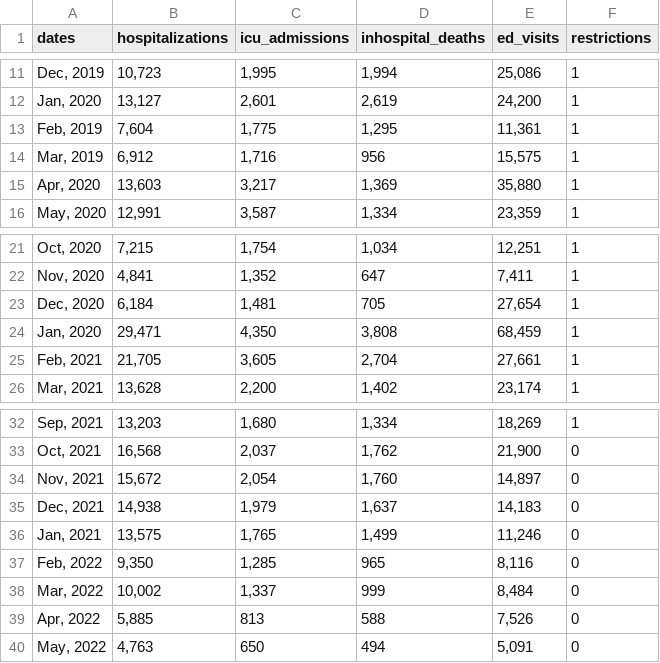
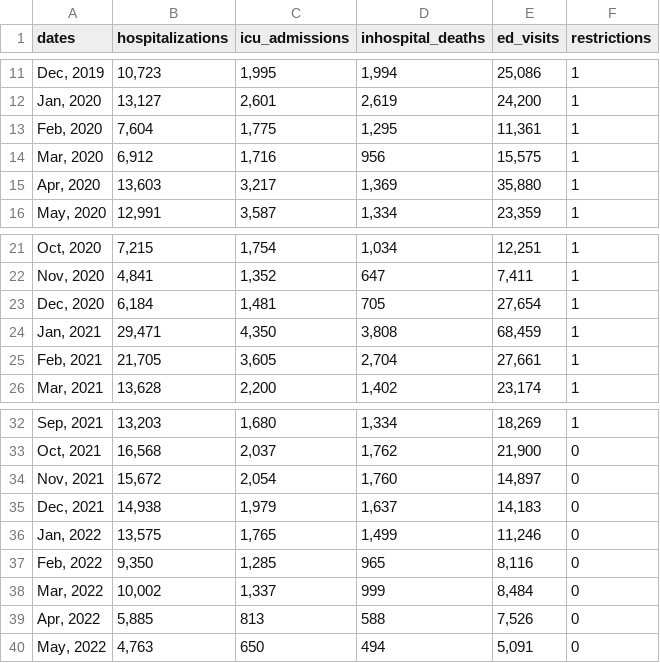
Before and after one commit to dharshatharan/bike-share-ml, a CSV file: dag/seeds/seed_covid_timeline.csv, drawn as a sheet; only a part is shown, gaps mark what is left out.

```diff
--- a/dag/seeds/seed_covid_timeline.csv
+++ b/dag/seeds/seed_covid_timeline.csv
@@ -12,4 +12,4 @@ dates,hospitalizations,icu_admissions,inhospital_deaths,ed_visits,restrictions
 "Jan, 2020","13,127","2,601","2,619","24,200",1
-"Feb, 2019","7,604","1,775","1,295","11,361",1
-"Mar, 2019","6,912","1,716",956,"15,575",1
+"Feb, 2020","7,604","1,775","1,295","11,361",1
+"Mar, 2020","6,912","1,716",956,"15,575",1
 "Apr, 2020","13,603","3,217","1,369","35,880",1
@@ -23,3 +23,3 @@ dates,hospitalizations,icu_admissions,inhospital_deaths,ed_visits,restrictions
 "Dec, 2020","6,184","1,481",705,"27,654",1
-"Jan, 2020","29,471","4,350","3,808","68,459",1
+"Jan, 2021","29,471","4,350","3,808","68,459",1
 "Feb, 2021","21,705","3,605","2,704","27,661",1
@@ -35,3 +35,3 @@ dates,hospitalizations,icu_admissions,inhospital_deaths,ed_visits,restrictions
 "Dec, 2021","14,938","1,979","1,637","14,183",0
-"Jan, 2021","13,575","1,765","1,499","11,246",0
+"Jan, 2022","13,575","1,765","1,499","11,246",0
 "Feb, 2022","9,350","1,285",965,"8,116",0
```
Also changed, not shown: 13 other files.
